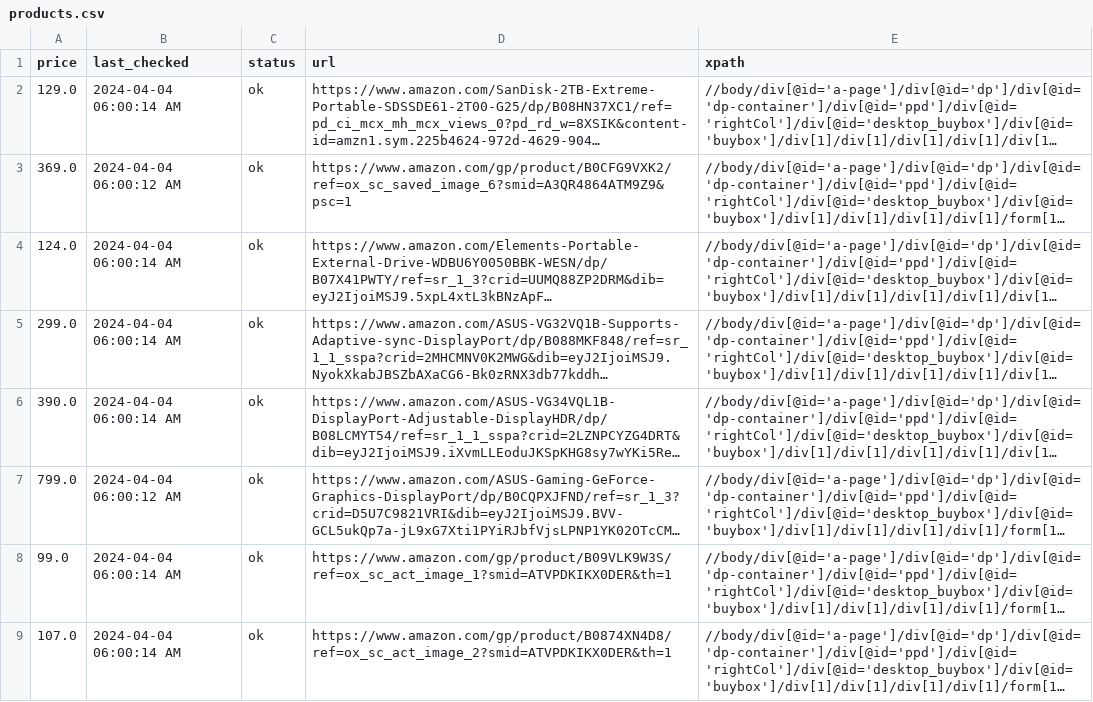
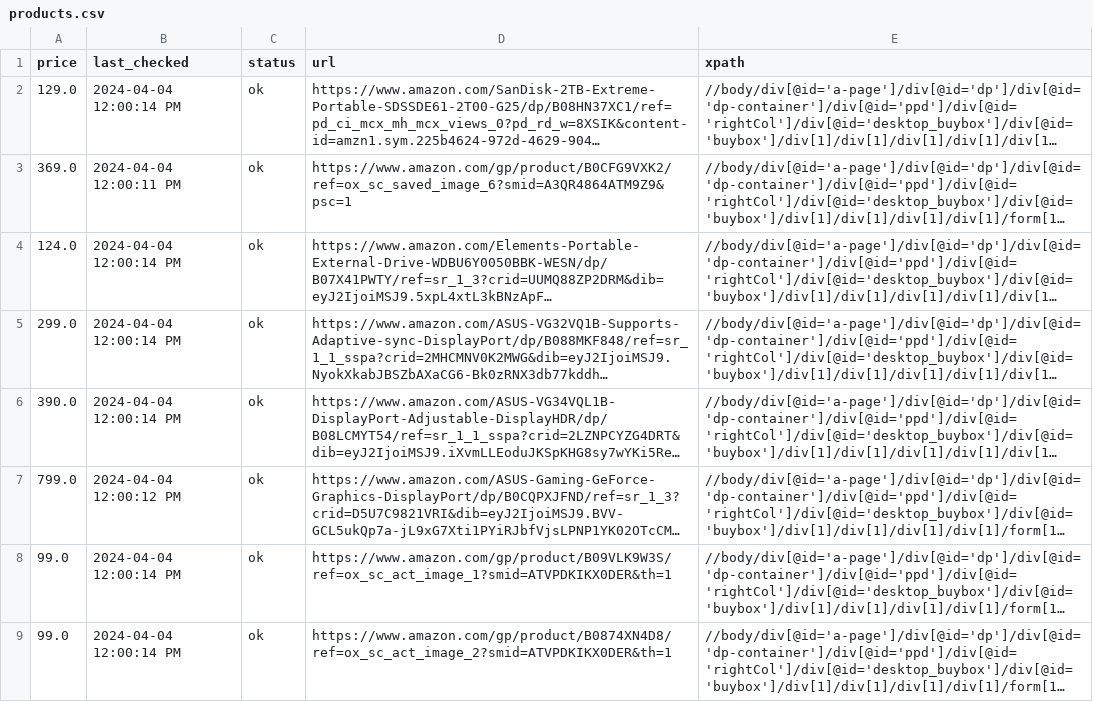
Before and after one commit to misranrifat/price-tracker, a CSV file: products.csv, drawn as a sheet; long unchanged cells end in …; the diff names each change by its address in the sheet, - before the commit and + after, or states it on an @@ line.

Commit message:
Updating products.csv and app.log

```diff
--- a/products.csv
+++ b/products.csv
-B2 (last_checked): 2024-04-04 06:00:14 AM
+B2 (last_checked): 2024-04-04 12:00:14 PM
-B3 (last_checked): 2024-04-04 06:00:12 AM
+B3 (last_checked): 2024-04-04 12:00:11 PM
-B4:B6 (last_checked): 2024-04-04 06:00:14 AM
+B4:B6 (last_checked): 2024-04-04 12:00:14 PM
-B7 (last_checked): 2024-04-04 06:00:12 AM
+B7 (last_checked): 2024-04-04 12:00:12 PM
-B8:B9 (last_checked): 2024-04-04 06:00:14 AM
+B8:B9 (last_checked): 2024-04-04 12:00:14 PM
-A9 (price): 107.0
+A9 (price): 99.0
```
Also changed, not shown: 1 other file.
